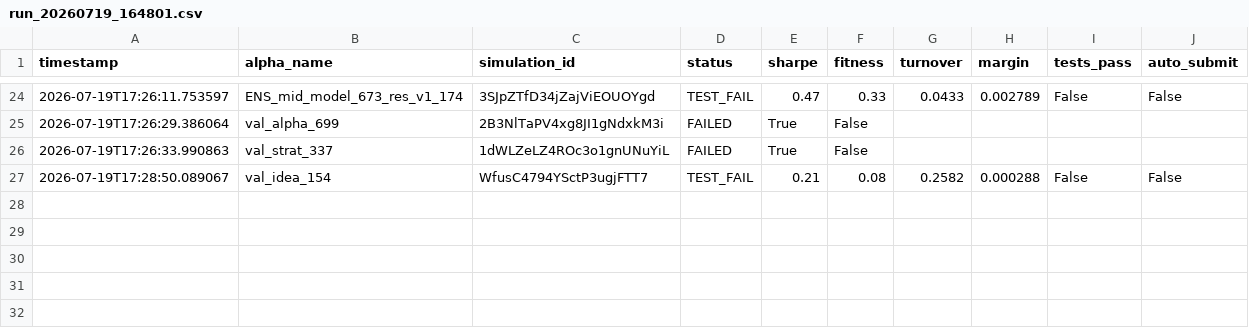
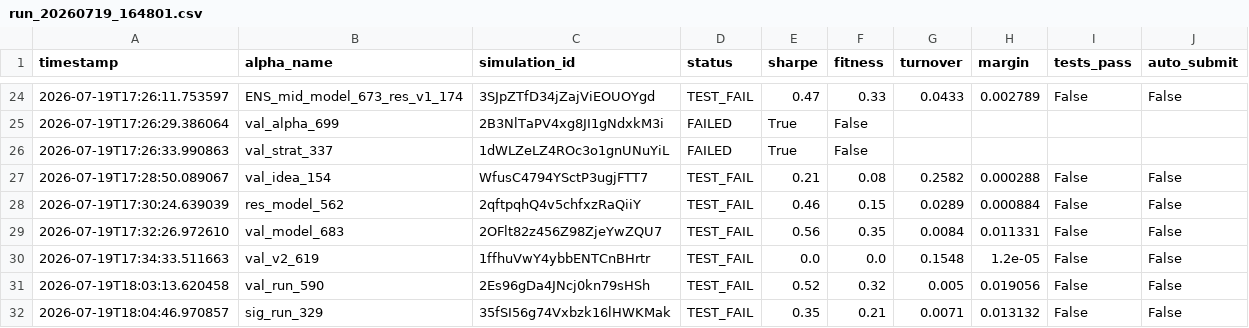
Before and after one commit to sahu-SuMiT/BrainAutomate, a CSV file: results/run_20260719_164801.csv, drawn as a sheet; only a part is shown, gaps mark what is left out.

Commit message:
feat: Day 1 results - 95 sims, best Sharpe 0.72, ensemble pool triggered

```diff
--- a/results/run_20260719_164801.csv
+++ b/results/run_20260719_164801.csv
@@ -27 +27,6 @@ timestamp,alpha_name,simulation_id,status,sharpe,fitness,turnover,margin,tests_p
 2026-07-19T17:28:50.089067,val_idea_154,WfusC4794YSctP3ugjFTT7,TEST_FAIL,0.21,0.08,0.2582,0.000288,False,False
+2026-07-19T17:30:24.639039,res_model_562,2qftpqhQ4v5chfxzRaQiiY,TEST_FAIL,0.46,0.15,0.0289,0.000884,False,False
+2026-07-19T17:32:26.972610,val_model_683,2OFlt82z456Z98ZjeYwZQU7,TEST_FAIL,0.56,0.35,0.0084,0.011331,False,False
+2026-07-19T17:34:33.511663,val_v2_619,1ffhuVwY4ybbENTCnBHrtr,TEST_FAIL,0.0,0.0,0.1548,1.2e-05,False,False
+2026-07-19T18:03:13.620458,val_run_590,2Es96gDa4JNcj0kn79sHSh,TEST_FAIL,0.52,0.32,0.005,0.019056,False,False
+2026-07-19T18:04:46.970857,sig_run_329,35fSI56g74Vxbzk16lHWKMak,TEST_FAIL,0.35,0.21,0.0071,0.013132,False,False
```
Also changed, not shown: 4 other files.
